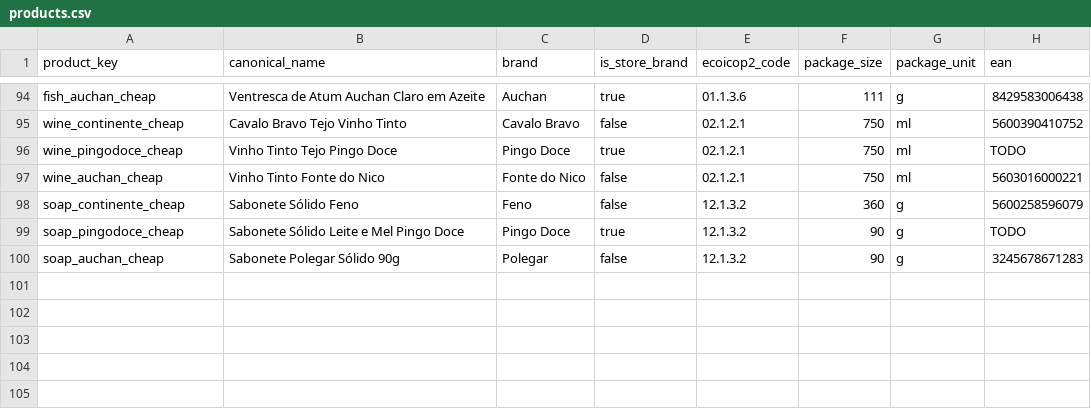
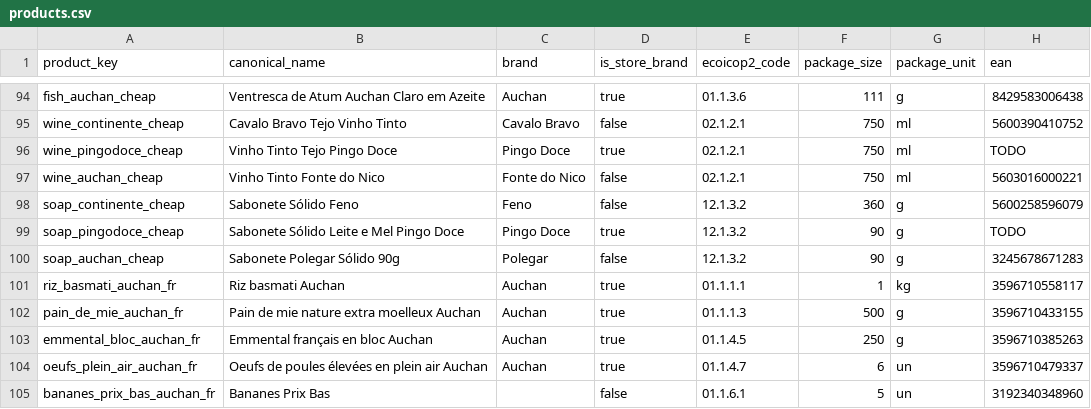
Before and after one commit to pjlmda/real_time_inflation, a CSV file: seed/products.csv, drawn as a sheet; only a part is shown, gaps mark what is left out.

Commit message:
Curate and scrape a real Auchan France pilot basket (5 products, 2 locations)
Rice, bread, cheese, eggs, and fresh fruit - real EANs pulled from each
product's "Ref / EAN" field, one listing per product at each of the two
Drive locations (Paris, Marseille). Both stores flipped to active: true
now that a real basket exists (still not in scrape.yml's matrix - manual
run only).

Ran the scraper for real against both locations: 5/5 listings, 100%
coverage, at both. Confirmed genuine regional price variation on the same
day (rice 2.24EUR Paris vs 2.10EUR Marseille, eggs 1.76 vs 1.65) - the
reason two locations are tracked instead of one.

Also ran the real compute job, which produced 64 France-only
inflation_metrics rows and zero Portugal rows in the same run - confirmed
correct and expected (Portugal's own scheduled scrape for today hadn't run
yet), and a clean live confirmation that the country-scoping fix from the
previous commit keeps the two countries' computations fully independent.

Small fix: EUR/pce (auchan.fr's actual per-unit abbreviation for "piece")
now normalizes to EUR/un like the rest of the project, instead of passing
through unmapped.

```diff
--- a/seed/products.csv
+++ b/seed/products.csv
@@ -100 +100,6 @@ soap_pingodoce_cheap,Sabonete Sólido Leite e Mel Pingo Doce,Pingo Doce,true,12.
 soap_auchan_cheap,Sabonete Polegar Sólido 90g,Polegar,false,12.1.3.2,90,g,3245678671283
+riz_basmati_auchan_fr,Riz basmati Auchan,Auchan,true,01.1.1.1,1,kg,3596710558117
+pain_de_mie_auchan_fr,Pain de mie nature extra moelleux Auchan,Auchan,true,01.1.1.3,500,g,3596710433155
+emmental_bloc_auchan_fr,Emmental français en bloc Auchan,Auchan,true,01.1.4.5,250,g,3596710385263
+oeufs_plein_air_auchan_fr,Oeufs de poules élevées en plein air Auchan,Auchan,true,01.1.4.7,6,un,3596710479337
+bananes_prix_bas_auchan_fr,Bananes Prix Bas,,false,01.1.6.1,5,un,3192340348960
```
Also changed, not shown: seed/listings.csv, 4 other files.
